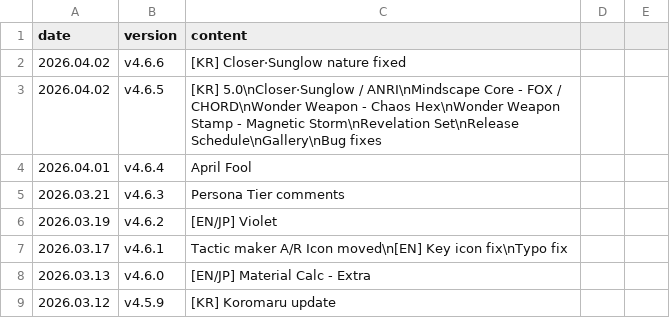
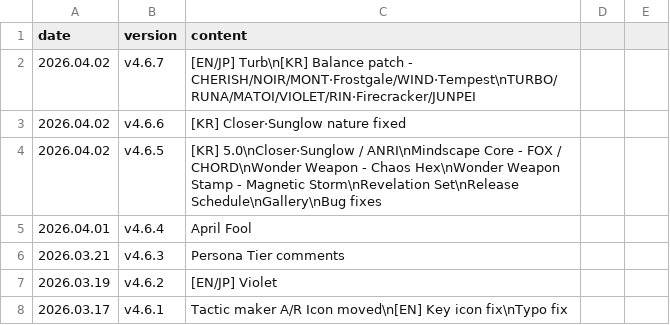
Before and after one commit to absolroot/lufelnet, a CSV file: assets/version/updates.csv, drawn as a sheet; only a part is shown; the shorter side is filled out with more unchanged rows; the diff names each change by its address in the sheet, - before the commit and + after, or states it on an @@ line.

```diff
--- a/assets/version/updates.csv
+++ b/assets/version/updates.csv
+row 2: 2026.04.02 | v4.6.7 | [EN/JP] Turb\n[KR] Balance patch - CHERISH/NOIR/MONT·Frostgale/WIND·Tempest\nTURBO/RUNA/MATOI/VIOLET/RIN·Firecracker/JUNPEI
```
Also changed, not shown: 28 other files.
